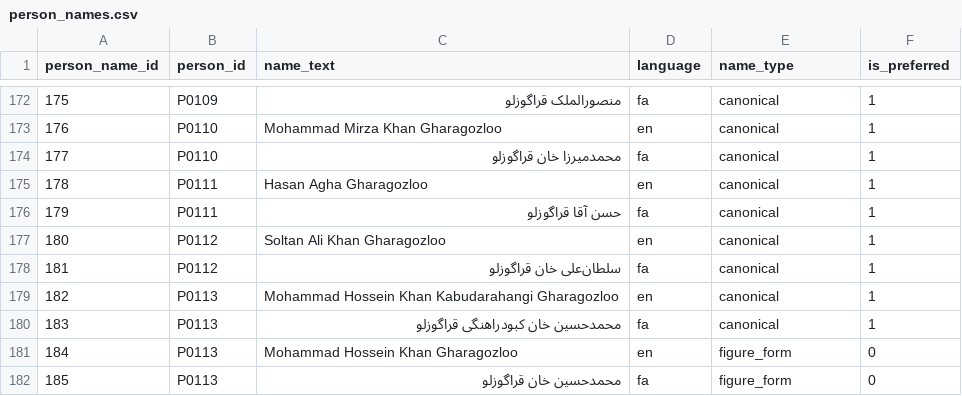
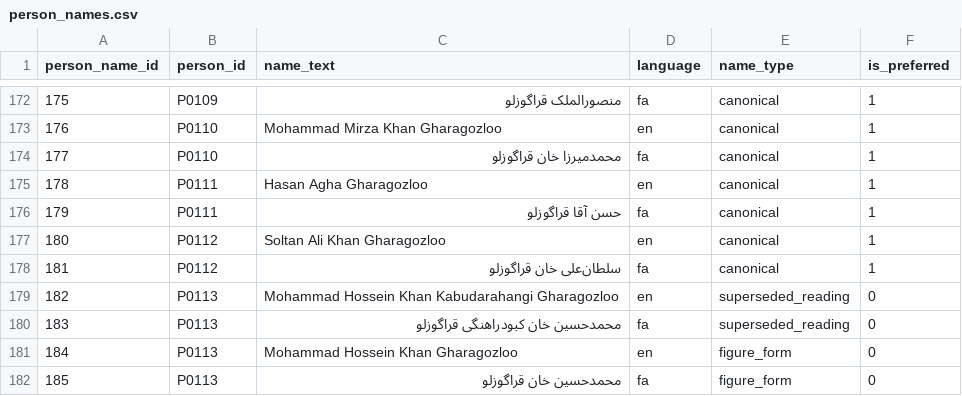
Before and after one commit to amirihoss-eng/Gharagozloo-Historical-Archive, a CSV file: Gharagozloo_Historical_Archive_v1_0_chapter3_complete/exports/person_names.csv, drawn as a sheet; only a part is shown, gaps mark what is left out; the diff covers the shown part only.

```diff
--- a/Gharagozloo_Historical_Archive_v1_0_chapter3_complete/exports/person_names.csv
+++ b/Gharagozloo_Historical_Archive_v1_0_chapter3_complete/exports/person_names.csv
@@ -178,4 +178,4 @@
 181,P0112,سلطان‌علی خان قراگوزلو,fa,canonical,1
-182,P0113,Mohammad Hossein Khan Kabudarahangi Gharagozloo,en,canonical,1
-183,P0113,محمدحسین خان کبودراهنگی قراگوزلو,fa,canonical,1
+182,P0113,Mohammad Hossein Khan Kabudarahangi Gharagozloo,en,superseded_reading,0
+183,P0113,محمدحسین خان کبودراهنگی قراگوزلو,fa,superseded_reading,0
 184,P0113,Mohammad Hossein Khan Gharagozloo,en,figure_form,0
```
Also changed, not shown: 14 added rows and 8 edited cells elsewhere in this file, Gharagozloo_Historical_Archive_v1_0_chapter3_complete/exports/change_log.csv, Gharagozloo_Historical_Archive_v1_0_chapter3_complete/exports/claims.csv, 13 other files.
